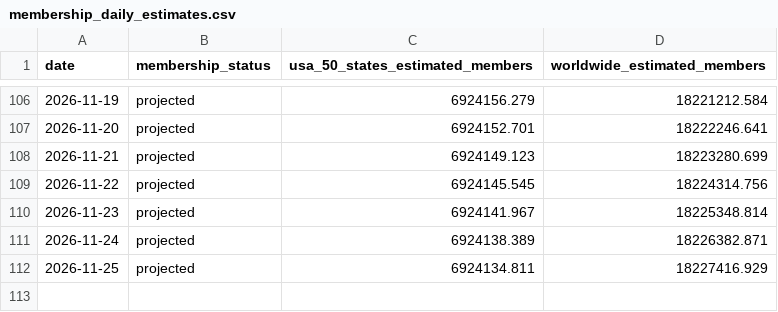
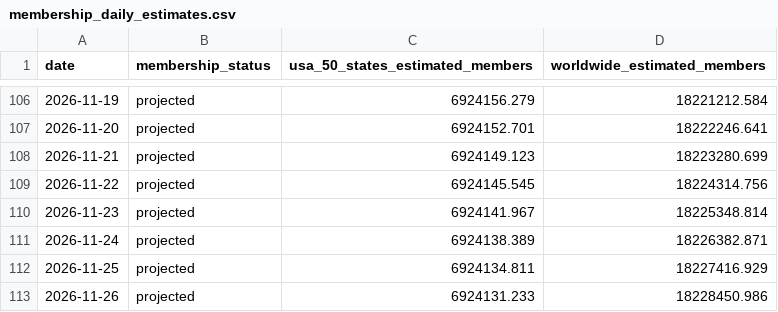
Before and after one commit to templestats/church-stats, a CSV file: temple_attendance_output/membership_daily_estimates.csv, drawn as a sheet; only a part is shown, gaps mark what is left out.

```diff
--- a/temple_attendance_output/membership_daily_estimates.csv
+++ b/temple_attendance_output/membership_daily_estimates.csv
@@ -112 +112,2 @@ date,membership_status,usa_50_states_estimated_members,worldwide_estimated_membe
 2026-11-25,projected,6924134.811,18227416.929
+2026-11-26,projected,6924131.233,18228450.986
```
Also changed, not shown: temple_attendance_output/datawrapper_countries.csv, temple_attendance_output/datawrapper_us.csv, 8 other files.
